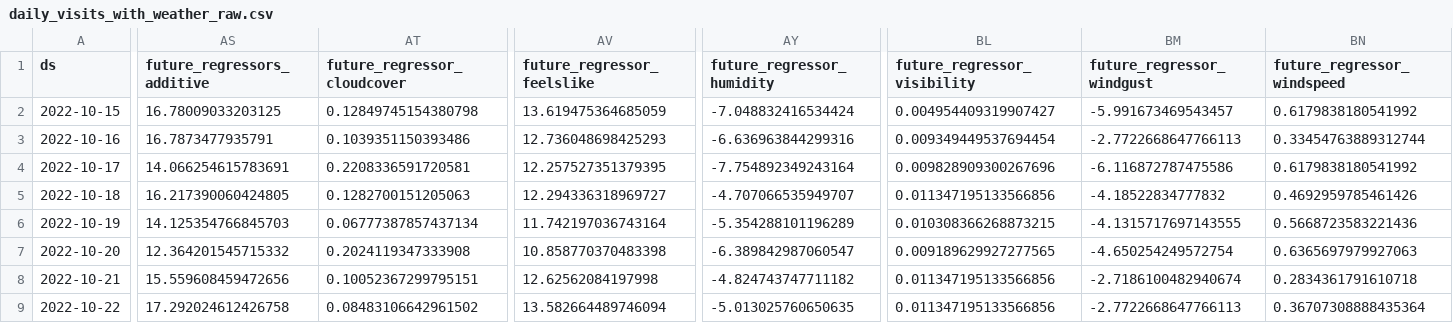
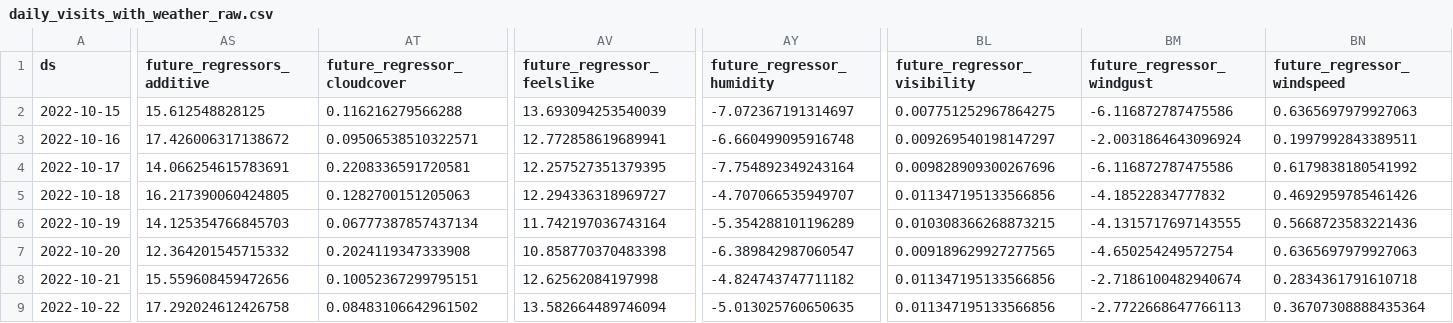
Before and after one commit to drdevinhopkins/hourly-report-neuralprophet, a CSV file: forecasts/daily_visits_with_weather_raw.csv, drawn as a sheet; only a part is shown, gaps mark what is left out; the diff covers the shown part only; the diff names each change by its address in the sheet, - before the commit and + after, or states it on an @@ line.

```diff
--- a/forecasts/daily_visits_with_weather_raw.csv
+++ b/forecasts/daily_visits_with_weather_raw.csv
-AS2 (future_regressors_additive): 16.78009033203125
+AS2 (future_regressors_additive): 15.612548828125
-AT2 (future_regressor_cloudcover): 0.12849745154380798
+AT2 (future_regressor_cloudcover): 0.116216279566288
-AV2 (future_regressor_feelslike): 13.619475364685059
+AV2 (future_regressor_feelslike): 13.693094253540039
-AY2 (future_regressor_humidity): -7.048832416534424
+AY2 (future_regressor_humidity): -7.072367191314697
-BL2 (future_regressor_visibility): 0.004954409319907427
+BL2 (future_regressor_visibility): 0.007751252967864275
-BM2 (future_regressor_windgust): -5.991673469543457
+BM2 (future_regressor_windgust): -6.116872787475586
-BN2 (future_regressor_windspeed): 0.6179838180541992
+BN2 (future_regressor_windspeed): 0.6365697979927063
-AS3 (future_regressors_additive): 16.7873477935791
+AS3 (future_regressors_additive): 17.426006317138672
-AT3 (future_regressor_cloudcover): 0.1039351150393486
+AT3 (future_regressor_cloudcover): 0.09506538510322571
-AV3 (future_regressor_feelslike): 12.736048698425293
+AV3 (future_regressor_feelslike): 12.772858619689941
-AY3 (future_regressor_humidity): -6.636963844299316
+AY3 (future_regressor_humidity): -6.660499095916748
-BL3 (future_regressor_visibility): 0.009349449537694454
+BL3 (future_regressor_visibility): 0.009269540198147297
-BM3 (future_regressor_windgust): -2.7722668647766113
+BM3 (future_regressor_windgust): -2.0031864643096924
-BN3 (future_regressor_windspeed): 0.33454763889312744
+BN3 (future_regressor_windspeed): 0.1997992843389511
```
Also changed, not shown: 12 edited cells elsewhere in this file, forecasts/inflow_raw.csv, forecasts/inflow_with_weather_raw.csv, 11 other files.
